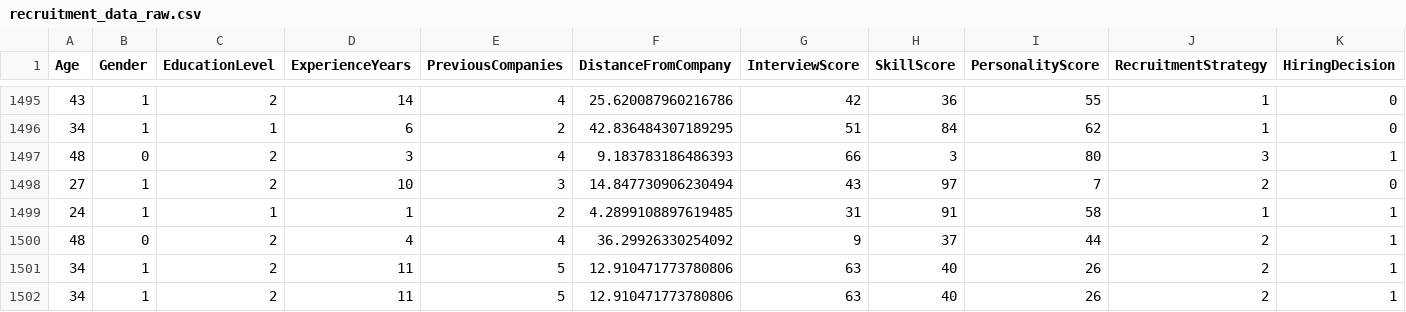
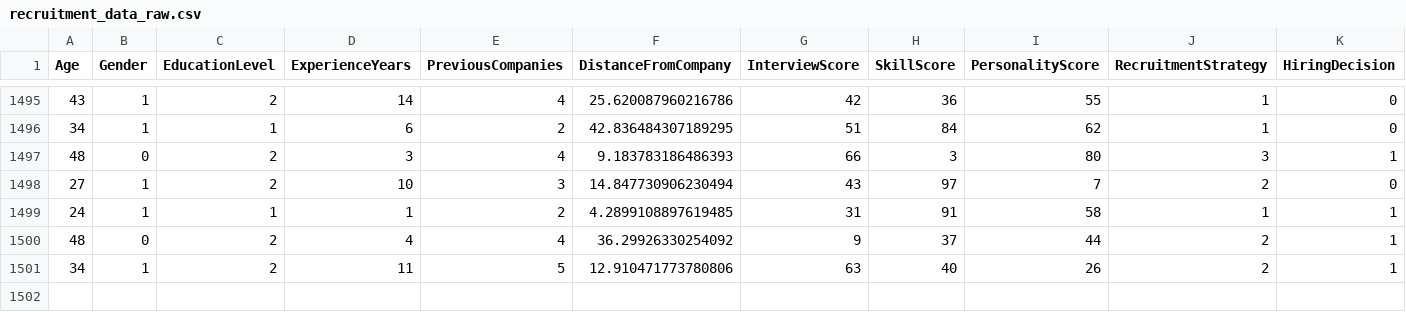
Before and after one commit to wlndry/Eksperimen_SML_Wulandari, a CSV file: recruitment_data_raw.csv, drawn as a sheet; only a part is shown, gaps mark what is left out.

```diff
--- a/recruitment_data_raw.csv
+++ b/recruitment_data_raw.csv
@@ -1501,2 +1501 @@ Age,Gender,EducationLevel,ExperienceYears,PreviousCompanies,DistanceFromCompany,
 34,1,2,11,5,12.910471773780806,63,40,26,2,1
-34,1,2,11,5,12.910471773780806,63,40,26,2,1
```
Also changed, not shown: 1 other file.
